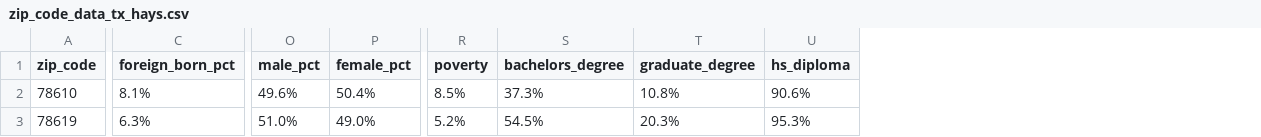
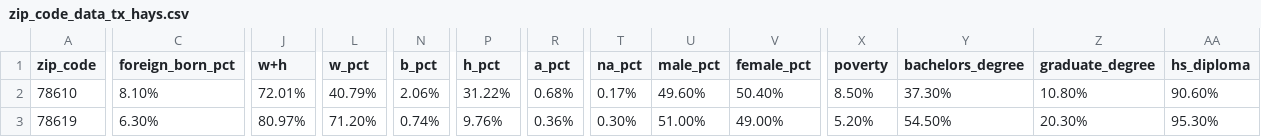
Before and after one commit to jerryvig/condados, a CSV file: zip_code_data_tx_hays.csv, drawn as a sheet; only a part is shown, gaps mark what is left out; addresses are those after the commit; the diff covers the shown part only; the diff names each change by its address in the sheet, - before the commit and + after, or states it on an @@ line.

Commit message:
Updating Hays TX data.

```diff
--- a/zip_code_data_tx_hays.csv
+++ b/zip_code_data_tx_hays.csv
+column J (w+h), rows 2-3: 72.01% | 80.97%
+column L (w_pct), rows 2-3: 40.79% | 71.20%
+column N (b_pct), rows 2-3: 2.06% | 0.74%
+column P (h_pct), rows 2-3: 31.22% | 9.76%
+column R (a_pct), rows 2-3: 0.68% | 0.36%
+column T (na_pct), rows 2-3: 0.17% | 0.30%
-C2 (foreign_born_pct): 8.1%
+C2 (foreign_born_pct): 8.10%
-U2 (male_pct): 49.6%
+U2 (male_pct): 49.60%
-V2 (female_pct): 50.4%
+V2 (female_pct): 50.40%
-X2 (poverty): 8.5%
+X2 (poverty): 8.50%
-Y2 (bachelors_degree): 37.3%
+Y2 (bachelors_degree): 37.30%
-Z2 (graduate_degree): 10.8%
+Z2 (graduate_degree): 10.80%
-AA2 (hs_diploma): 90.6%
+AA2 (hs_diploma): 90.60%
-C3 (foreign_born_pct): 6.3%
+C3 (foreign_born_pct): 6.30%
-U3 (male_pct): 51.0%
+U3 (male_pct): 51.00%
-V3 (female_pct): 49.0%
+V3 (female_pct): 49.00%
-X3 (poverty): 5.2%
+X3 (poverty): 5.20%
-Y3 (bachelors_degree): 54.5%
+Y3 (bachelors_degree): 54.50%
-Z3 (graduate_degree): 20.3%
+Z3 (graduate_degree): 20.30%
-AA3 (hs_diploma): 95.3%
+AA3 (hs_diploma): 95.30%
```
Also changed, not shown: 62 edited cells elsewhere in this file.
